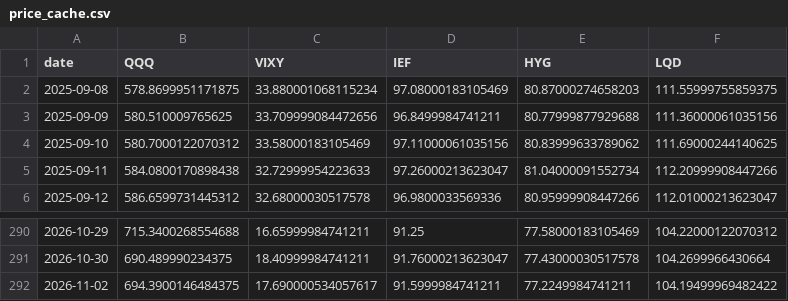
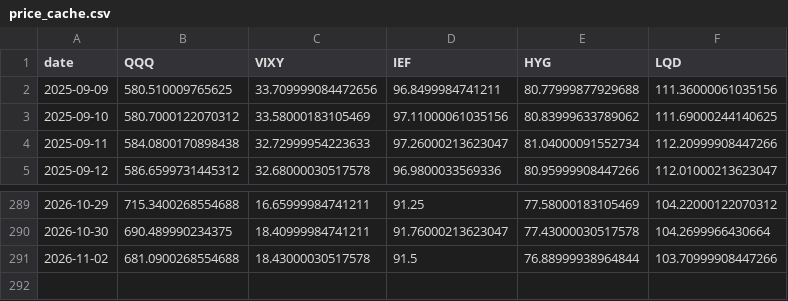
Before and after one commit to smartman3514-commits/fg-dashboard, a CSV file: scripts/price_cache.csv, drawn as a sheet; only a part is shown, gaps mark what is left out.

```diff
--- a/scripts/price_cache.csv
+++ b/scripts/price_cache.csv
@@ -1,3 +1,2 @@
 date,QQQ,VIXY,IEF,HYG,LQD
-2025-09-08,578.8699951171875,33.880001068115234,97.08000183105469,80.87000274658203,111.55999755859375
 2025-09-09,580.510009765625,33.709999084472656,96.8499984741211,80.77999877929688,111.36000061035156
@@ -291,2 +290,2 @@
 2026-10-30,690.489990234375,18.40999984741211,91.76000213623047,77.43000030517578,104.2699966430664
-2026-11-02,694.3900146484375,17.690000534057617,91.5999984741211,77.2249984741211,104.19499969482422
+2026-11-02,681.0900268554688,18.43000030517578,91.5,76.88999938964844,103.70999908447266
```
